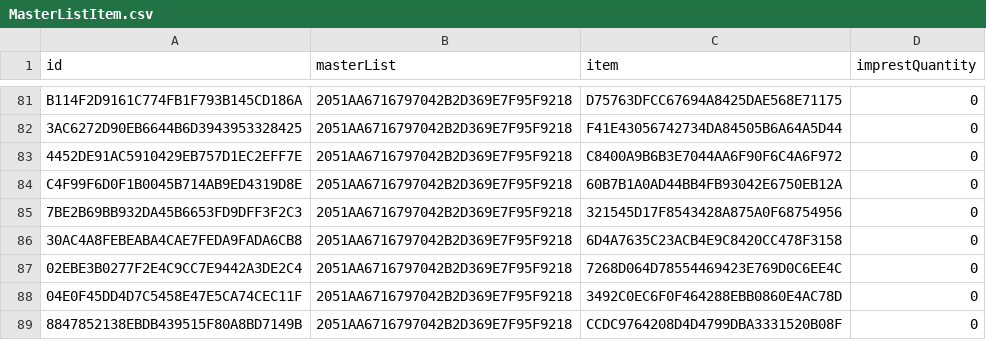
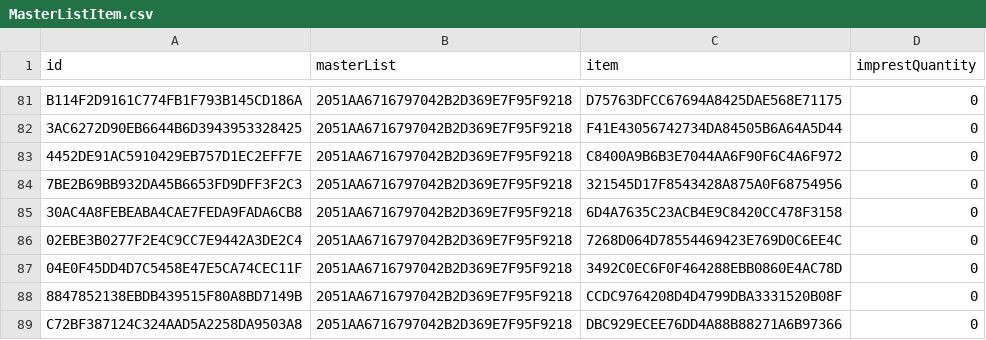
Before and after one commit to sussol/mobile, a CSV file: after merge/MasterListItem.csv, drawn as a sheet; only a part is shown, gaps mark what is left out; the shorter side is filled out with more unchanged rows.

```diff
--- a/after merge/MasterListItem.csv
+++ b/after merge/MasterListItem.csv
@@ -83,3 +83,2 @@ B114F2D9161C774FB1F793B145CD186A,2051AA6716797042B2D369E7F95F9218 ,D75763DFCC676
 4452DE91AC5910429EB757D1EC2EFF7E,2051AA6716797042B2D369E7F95F9218 ,C8400A9B6B3E7044AA6F90F6C4A6F972 ,0
-C4F99F6D0F1B0045B714AB9ED4319D8E,2051AA6716797042B2D369E7F95F9218 ,60B7B1A0AD44BB4FB93042E6750EB12A ,0
 7BE2B69BB932DA45B6653FD9DFF3F2C3,2051AA6716797042B2D369E7F95F9218 ,321545D17F8543428A875A0F68754956 ,0
```
Also changed, not shown: after merge/Item.csv, after merge/ItemStoreJoin.csv, 4 other files.
